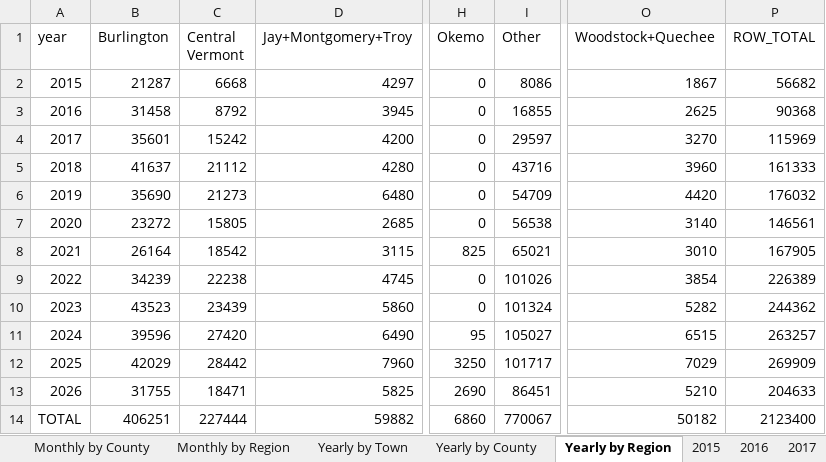
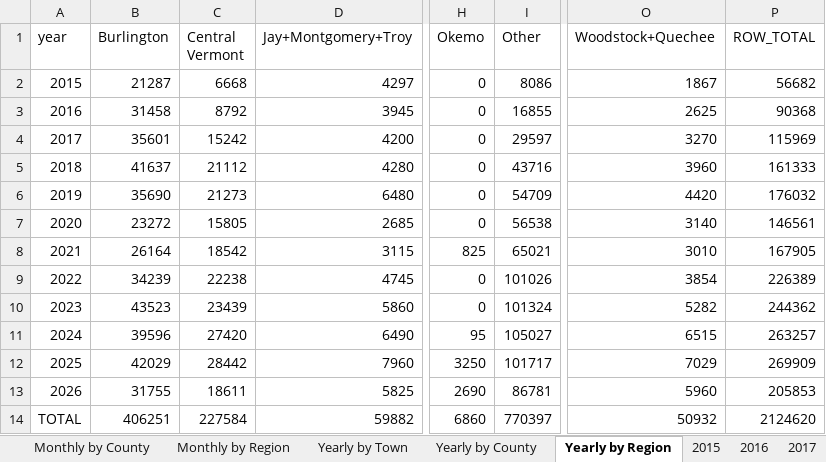
Before and after one commit to burnssargent-eng/blackbear_dashboard, an Excel workbook: oil_collection_report.xlsx, sheet Yearly by Region, drawn as a sheet; only a part is shown, gaps mark what is left out; values as stored, in another font and other column widths than the file's, no borders; the diff names each change by its address in the sheet, - before the commit and + after, or states it on an @@ line.

```diff
--- a/oil_collection_report.xlsx (sheet Yearly by Region)
+++ b/oil_collection_report.xlsx (sheet Yearly by Region)
-C13 (Central Vermont): 18471
+C13 (Central Vermont): 18611
-I13 (Other): 86451
+I13 (Other): 86781
-O13 (Woodstock+Quechee): 5210
+O13 (Woodstock+Quechee): 5960
-P13 (ROW_TOTAL): 204633
+P13 (ROW_TOTAL): 205853
-C14 (Central Vermont): 227444
+C14 (Central Vermont): 227584
-I14 (Other): 770067
+I14 (Other): 770397
-O14 (Woodstock+Quechee): 50182
+O14 (Woodstock+Quechee): 50932
-P14 (ROW_TOTAL): 2123400
+P14 (ROW_TOTAL): 2124620
```
Also changed, not shown: sheet Yearly by Town, sheet Monthly by Town, sheet Monthly by Region, sheet 2026, sheet Yearly by County, sheet Woodstock+Quechee, 2 more sheets, 3 other files.
